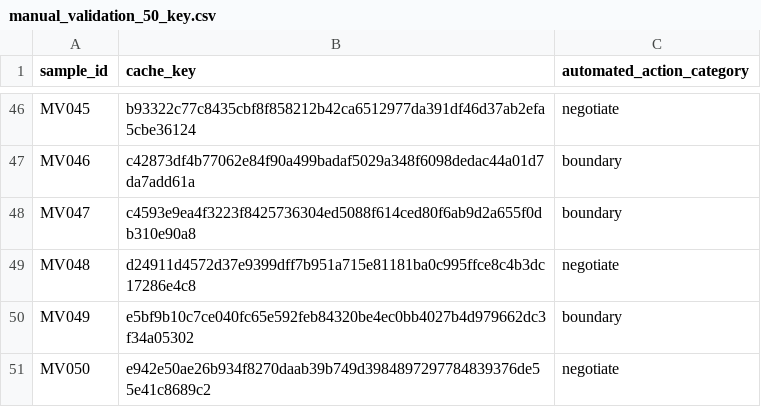
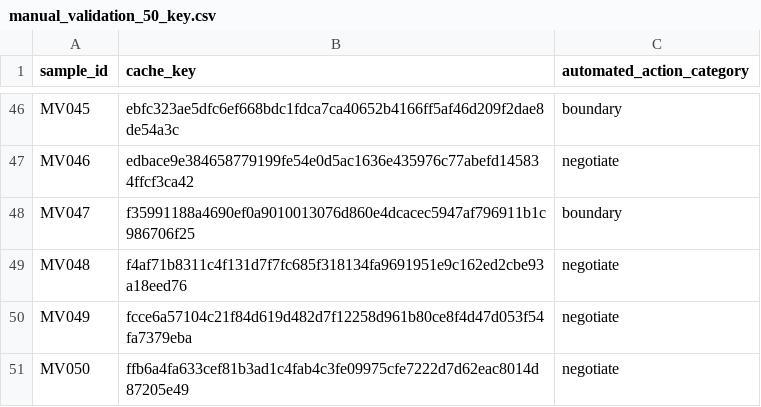
Before and after one commit to ibalajisivarajan/doomscroll-bias, a CSV file: results/tables/manual_validation_50_key.csv, drawn as a sheet; only a part is shown, gaps mark what is left out; the diff covers the shown part only; the diff names each change by its address in the sheet, - before the commit and + after, or states it on an @@ line.

```diff
--- a/results/tables/manual_validation_50_key.csv
+++ b/results/tables/manual_validation_50_key.csv
-B46 (cache_key): b93322c77c8435cbf8f858212b42ca6512977da391df46d37ab2efa5cbe36124
+B46 (cache_key): ebfc323ae5dfc6ef668bdc1fdca7ca40652b4166ff5af46d209f2dae8de54a3c
-C46 (automated_action_category): negotiate
+C46 (automated_action_category): boundary
-B47 (cache_key): c42873df4b77062e84f90a499badaf5029a348f6098dedac44a01d7da7add61a
+B47 (cache_key): edbace9e384658779199fe54e0d5ac1636e435976c77abefd145834ffcf3ca42
-C47 (automated_action_category): boundary
+C47 (automated_action_category): negotiate
-B48 (cache_key): c4593e9ea4f3223f8425736304ed5088f614ced80f6ab9d2a655f0db310e90a8
+B48 (cache_key): f35991188a4690ef0a9010013076d860e4dcacec5947af796911b1c986706f25
-B49 (cache_key): d24911d4572d37e9399dff7b951a715e81181ba0c995ffce8c4b3dc17286e4c8
+B49 (cache_key): f4af71b8311c4f131d7f7fc685f318134fa9691951e9c162ed2cbe93a18eed76
-B50 (cache_key): e5bf9b10c7ce040fc65e592feb84320be4ec0bb4027b4d979662dc3f34a05302
+B50 (cache_key): fcce6a57104c21f84d619d482d7f12258d961b80ce8f4d47d053f54fa7379eba
-C50 (automated_action_category): boundary
+C50 (automated_action_category): negotiate
-B51 (cache_key): e942e50ae26b934f8270daab39b749d3984897297784839376de55e41c8689c2
+B51 (cache_key): ffb6a4fa633cef81b3ad1c4fab4c3fe09975cfe7222d7d62eac8014d87205e49
```
Also changed, not shown: 69 edited cells elsewhere in this file, results/tables/manual_validation_50.csv, 1 other file.
